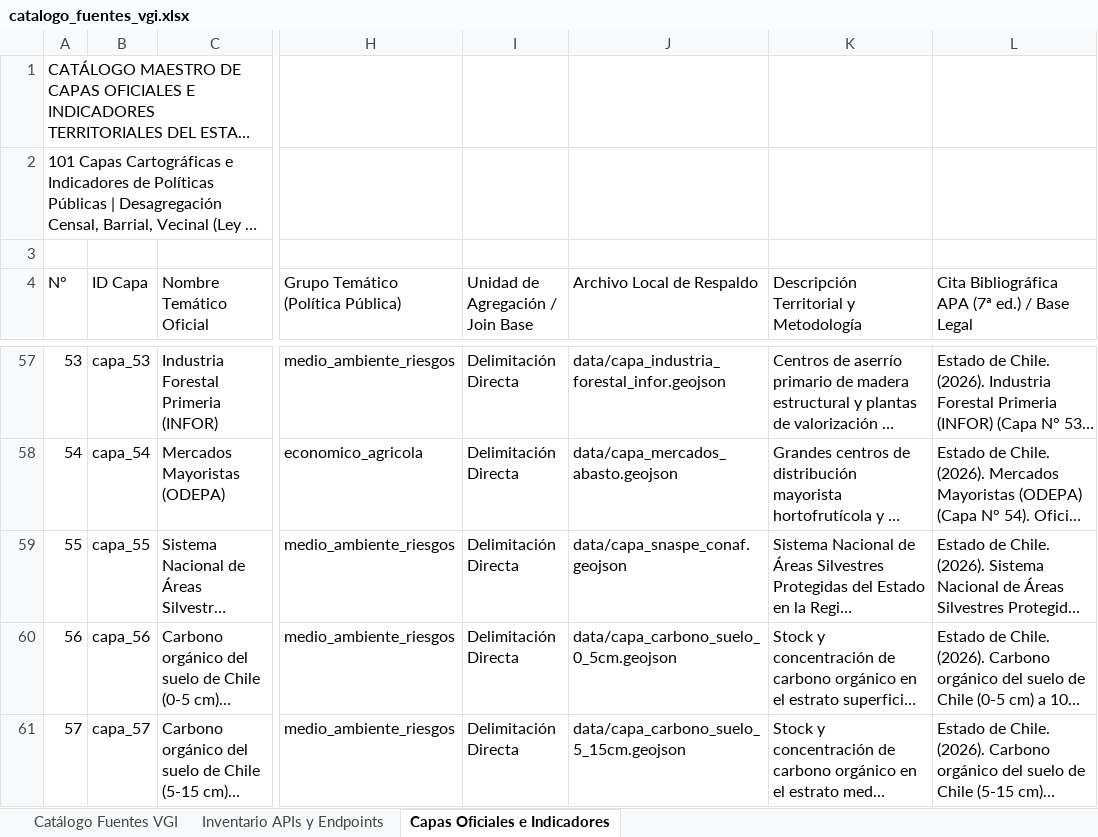
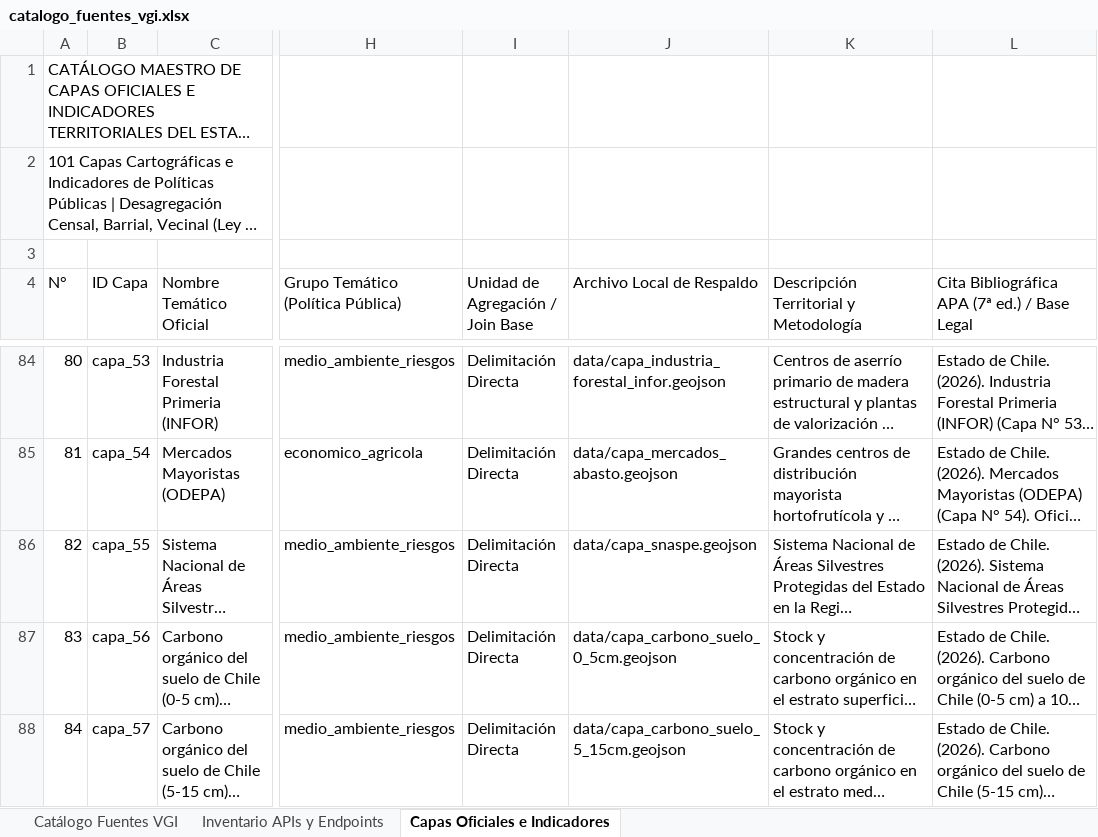
Before and after one commit to GEOJOTA/atlas_vgi_territorial, an Excel workbook: docs/catalogo_fuentes_vgi.xlsx, sheet Capas Oficiales e Indicadores, drawn as a sheet; only a part is shown, gaps mark what is left out; long unchanged cells end in …; values as stored, in another font and other column widths than the file's, no cell formats; addresses are those after the commit; the diff covers the shown part only; the diff names each change by its address in the sheet, - before the commit and + after, or states it on an @@ line.

```diff
--- a/docs/catalogo_fuentes_vgi.xlsx (sheet Capas Oficiales e Indicadores)
+++ b/docs/catalogo_fuentes_vgi.xlsx (sheet Capas Oficiales e Indicadores)
@@ column A (N°) renumbered from row 32 down @@
-J86 (Archivo Local de Respaldo): data/capa_snaspe_conaf.geojson
+J86 (Archivo Local de Respaldo): data/capa_snaspe.geojson
```
Also changed, not shown: 27 added rows elsewhere in this sheet, cell formats, docs/categorias_tematicas_osm.xlsx, docs/perfil_metadatos_vgi.xlsx, 3 other files.
